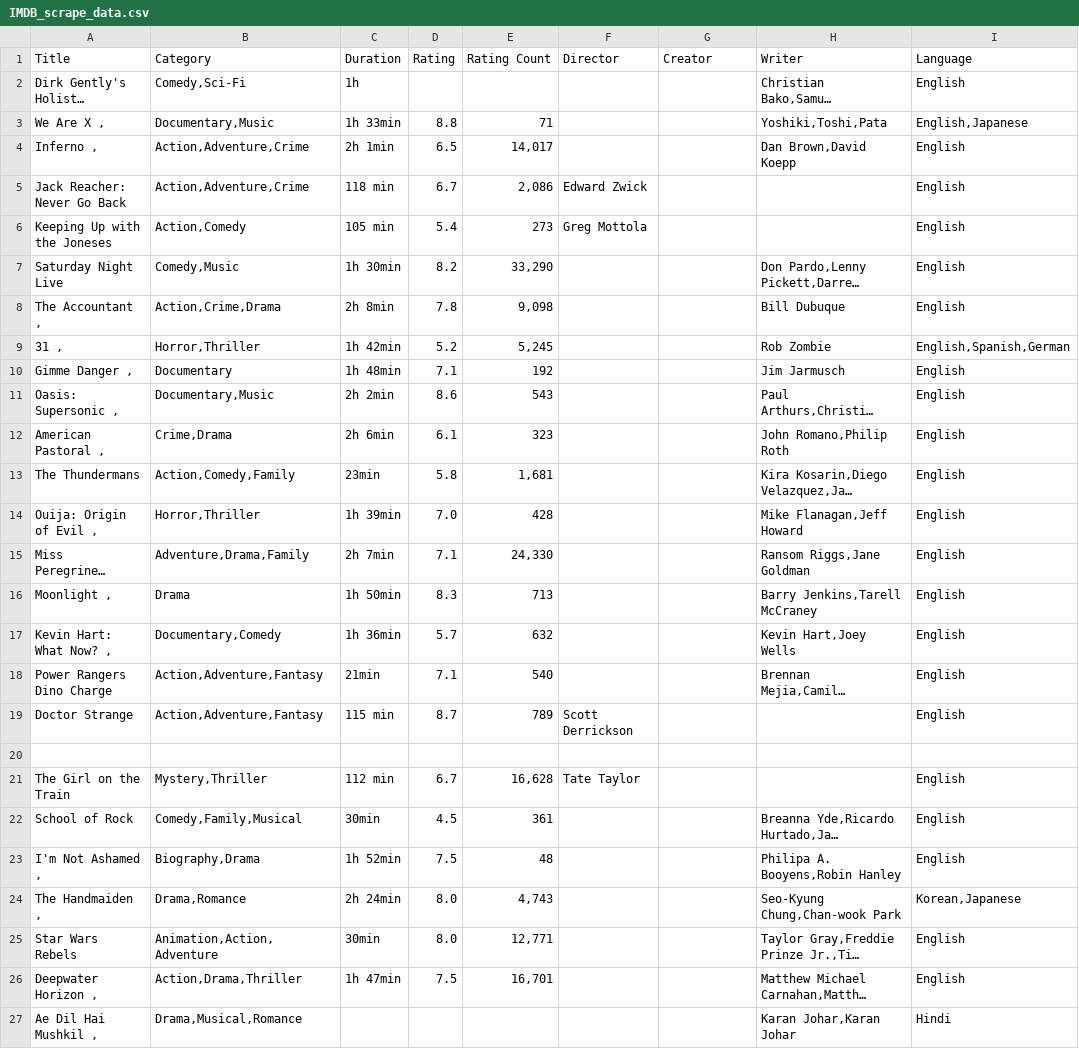
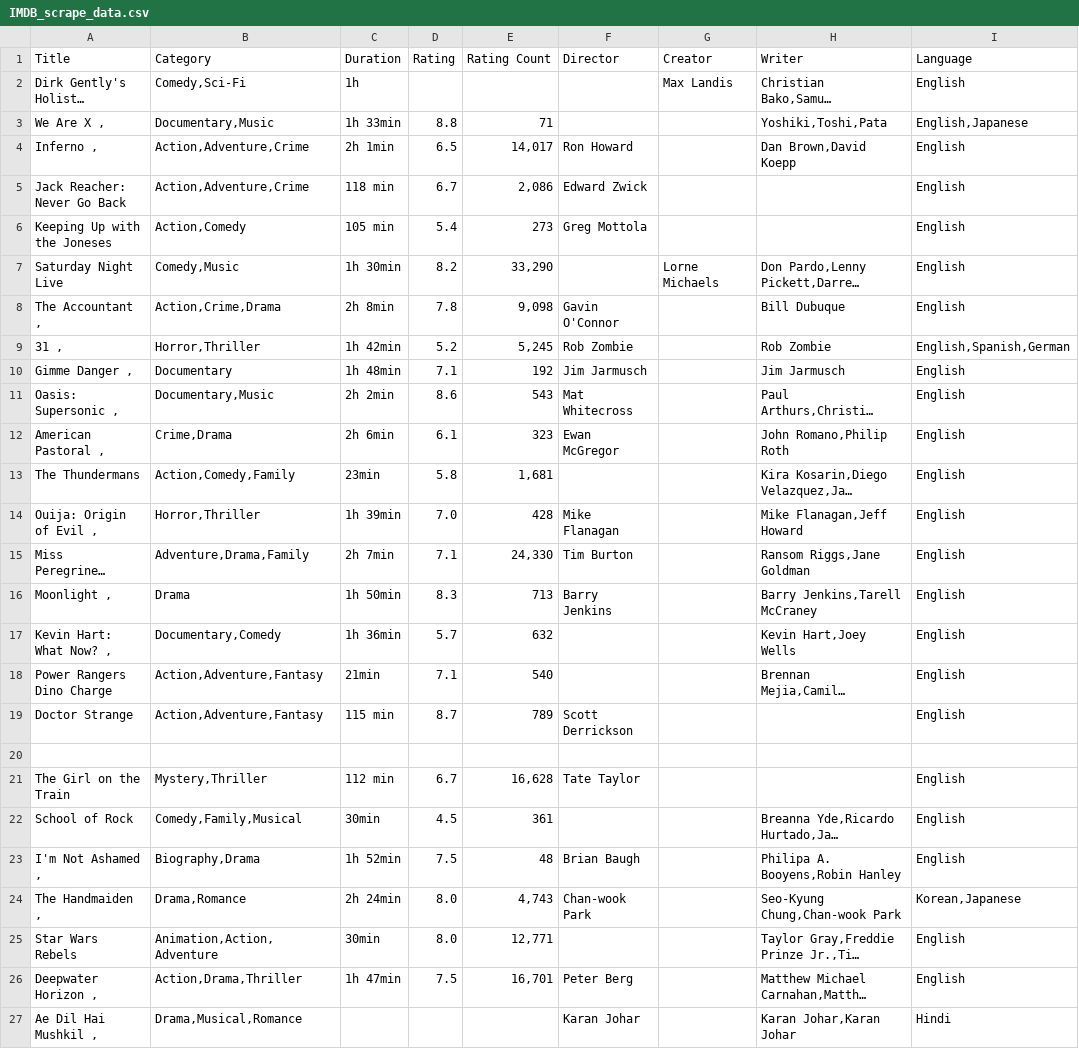
Before and after one commit to xpheal/fooRushProject, a CSV file: IMDB_scrape_data.csv, drawn as a sheet; only a part is shown; long unchanged cells end in …; the diff names each change by its address in the sheet, - before the commit and + after, or states it on an @@ line.

Commit message:
temp

```diff
--- a/IMDB_scrape_data.csv
+++ b/IMDB_scrape_data.csv
-G2 (Creator): (empty)
+G2 (Creator): Max Landis
-F4 (Director): (empty)
+F4 (Director): Ron Howard
-G7 (Creator): (empty)
+G7 (Creator): Lorne Michaels
-F8 (Director): (empty)
+F8 (Director): Gavin O'Connor
-F9 (Director): (empty)
+F9 (Director): Rob Zombie
-F10 (Director): (empty)
+F10 (Director): Jim Jarmusch
-F11 (Director): (empty)
+F11 (Director): Mat Whitecross
-F12 (Director): (empty)
+F12 (Director): Ewan McGregor
-F14 (Director): (empty)
+F14 (Director): Mike Flanagan
-F15 (Director): (empty)
+F15 (Director): Tim Burton
-F16 (Director): (empty)
+F16 (Director): Barry Jenkins
-F23 (Director): (empty)
+F23 (Director): Brian Baugh
-F24 (Director): (empty)
+F24 (Director): Chan-wook Park
-F26 (Director): (empty)
+F26 (Director): Peter Berg
-F27 (Director): (empty)
+F27 (Director): Karan Johar
```
